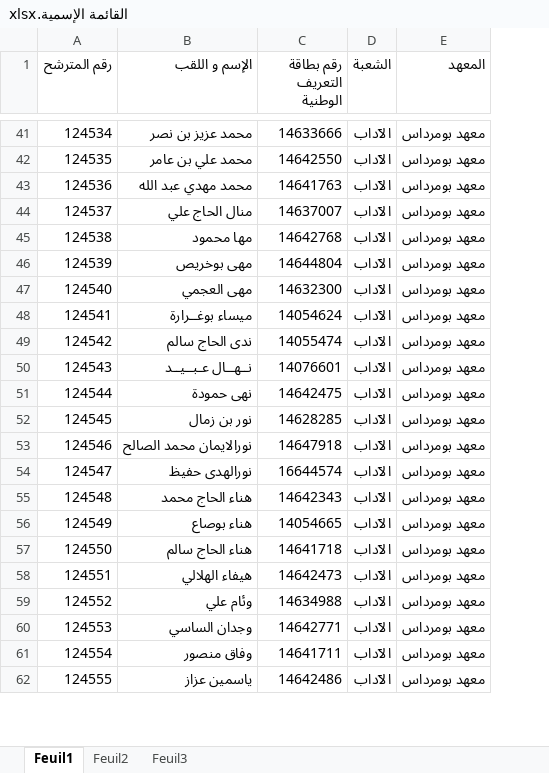
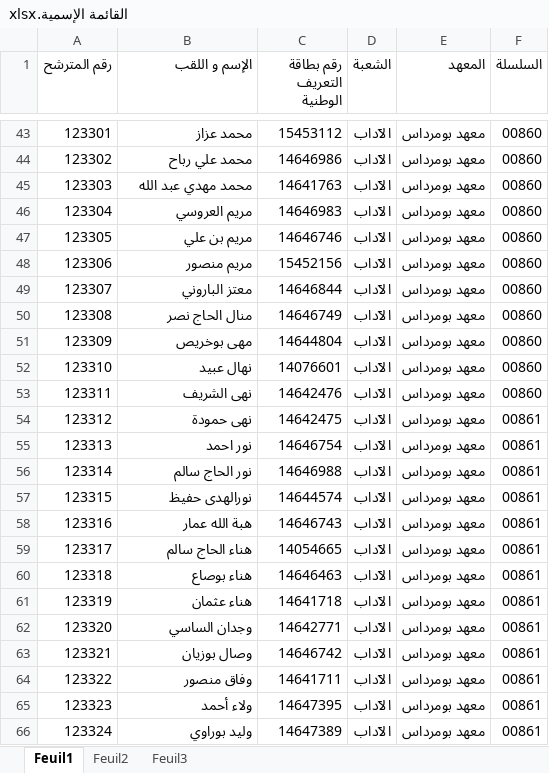
Before and after one commit to jamelpro24/bac_platform_mars, an Excel workbook: القائمة الإسمية.xlsx, sheet Feuil1, drawn as a sheet; only a part is shown, gaps mark what is left out; values as stored, in another font and other column widths than the file's, no cell formats; removed rows and columns are numbered as before the commit, all else as after; the diff covers the shown part only; the diff names each change by its address in the sheet, - before the commit and + after, or states it on an @@ line.

```diff
--- a/القائمة الإسمية.xlsx (sheet Feuil1)
+++ b/القائمة الإسمية.xlsx (sheet Feuil1)
+column F (السلسلة), rows 43-45: all 00860; rows 50-52: all 00860; rows 54-57: all 00861; rows 59-62: all 00861; row 64: 00861; row 66: 00861
@@ column A (رقم المترشح) renumbered between rows 2 and 276 @@
-B43 (الإسم و اللقب): محمد عزيز بن نصر
+B43 (الإسم و اللقب): محمد عزاز
-C43 (رقم بطاقة التعريف الوطنية): 14633666
+C43 (رقم بطاقة التعريف الوطنية): 15453112
-B44 (الإسم و اللقب): محمد علي بن عامر
+B44 (الإسم و اللقب): محمد علي رباح
-C44 (رقم بطاقة التعريف الوطنية): 14642550
+C44 (رقم بطاقة التعريف الوطنية): 14646986
+row 46: 123304 | مريم العروسي | 14646983 | الآداب | معهد بومرداس | 00860
+row 47: 123305 | مريم بن علي | 14646746 | الآداب | معهد بومرداس | 00860
+row 48: 123306 | مريم منصور | 15452156 | الآداب | معهد بومرداس | 00860
+row 49: 123307 | معتز الباروني | 14646844 | الآداب | معهد بومرداس | 00860
-B50 (الإسم و اللقب): منال الحاج علي
+B50 (الإسم و اللقب): منال الحاج نصر
-C50 (رقم بطاقة التعريف الوطنية): 14637007
+C50 (رقم بطاقة التعريف الوطنية): 14646749
-row 45: 124538 | مها محمود | 14642768 | الآداب | معهد بومرداس
-row 47: 124540 | مهى العجمي | 14632300 | الآداب | معهد بومرداس
-row 48: 124541 | ميساء بوغــرارة | 14054624 | الآداب | معهد بومرداس
-row 49: 124542 | ندى الحاج سالم | 14055474 | الآداب | معهد بومرداس
-B52 (الإسم و اللقب): نــهــال عـبــيــد
+B52 (الإسم و اللقب): نهال عبيد
+row 53: 123311 | نهى الشريف | 14642476 | الآداب | معهد بومرداس | 00860
-B55 (الإسم و اللقب): نور بن زمال
+B55 (الإسم و اللقب): نور احمد
-C55 (رقم بطاقة التعريف الوطنية): 14628285
+C55 (رقم بطاقة التعريف الوطنية): 14646754
-B56 (الإسم و اللقب): نورالايمان محمد الصالح
+B56 (الإسم و اللقب): نور الحاج سالم
-C56 (رقم بطاقة التعريف الوطنية): 14647918
+C56 (رقم بطاقة التعريف الوطنية): 14646988
-C57 (رقم بطاقة التعريف الوطنية): 16644574
+C57 (رقم بطاقة التعريف الوطنية): 14644574
+row 58: 123316 | هبة الله عمار | 14646743 | الآداب | معهد بومرداس | 00861
-B59 (الإسم و اللقب): هناء الحاج محمد
+B59 (الإسم و اللقب): هناء الحاج سالم
-C59 (رقم بطاقة التعريف الوطنية): 14642343
+C59 (رقم بطاقة التعريف الوطنية): 14054665
-C60 (رقم بطاقة التعريف الوطنية): 14054665
+C60 (رقم بطاقة التعريف الوطنية): 14646463
-B61 (الإسم و اللقب): هناء الحاج سالم
+B61 (الإسم و اللقب): هناء عثمان
-row 58: 124551 | هيفاء الهلالي | 14642473 | الآداب | معهد بومرداس
-row 59: 124552 | وئام علي | 14634988 | الآداب | معهد بومرداس
+row 63: 123321 | وصال بوزيان | 14646742 | الآداب | معهد بومرداس | 00861
+row 65: 123323 | ولاء أحمد | 14647395 | الآداب | معهد بومرداس | 00861
-B66 (الإسم و اللقب): ياسمين عزاز
+B66 (الإسم و اللقب): وليد بوراوي
-C66 (رقم بطاقة التعريف الوطنية): 14642486
+C66 (رقم بطاقة التعريف الوطنية): 14647389
```
Also changed, not shown: 93 added rows, 99 removed rows and 212 edited cells elsewhere in this sheet, cell formats, 21 other files.
